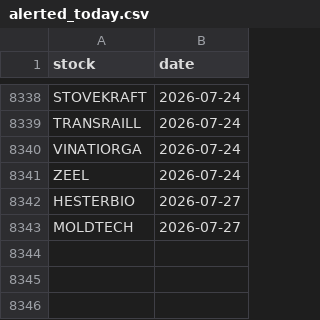
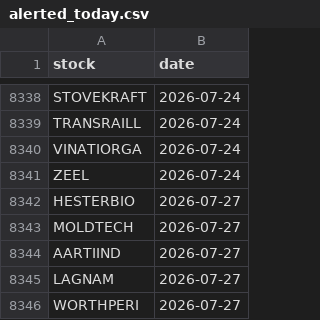
Before and after one commit to manjunathashtagi/Trading-Radar, a CSV file: data/alerted_today.csv, drawn as a sheet; only a part is shown, gaps mark what is left out.

```diff
--- a/data/alerted_today.csv
+++ b/data/alerted_today.csv
@@ -8343 +8343,4 @@ HESTERBIO,2026-07-27
 MOLDTECH,2026-07-27
+AARTIIND,2026-07-27
+LAGNAM,2026-07-27
+WORTHPERI,2026-07-27
```
Also changed, not shown: data/signals.csv.
